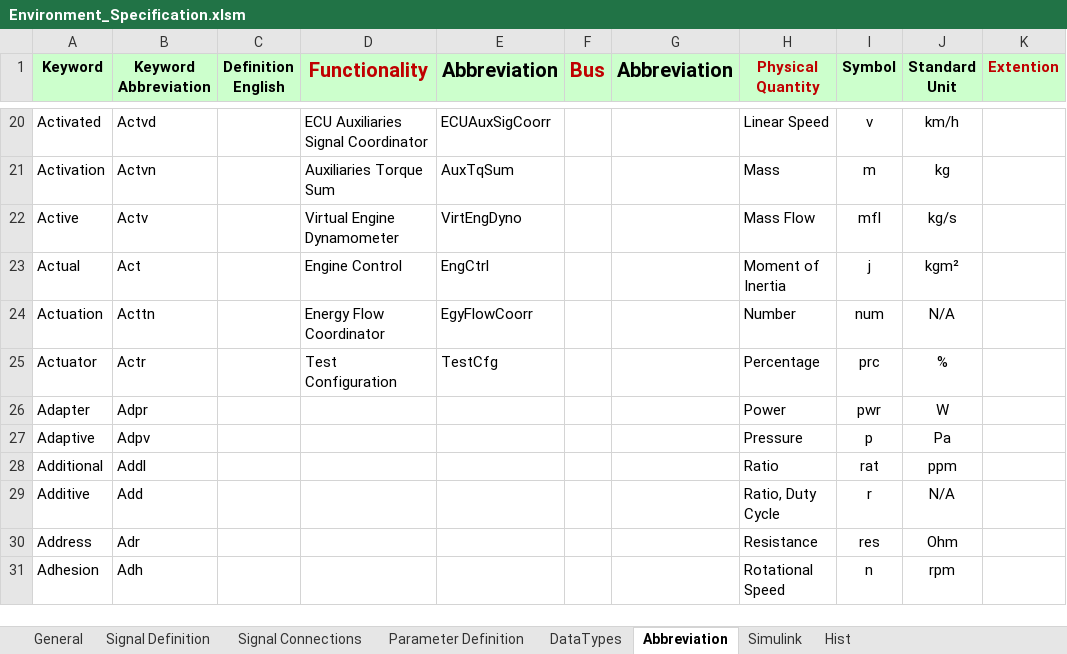
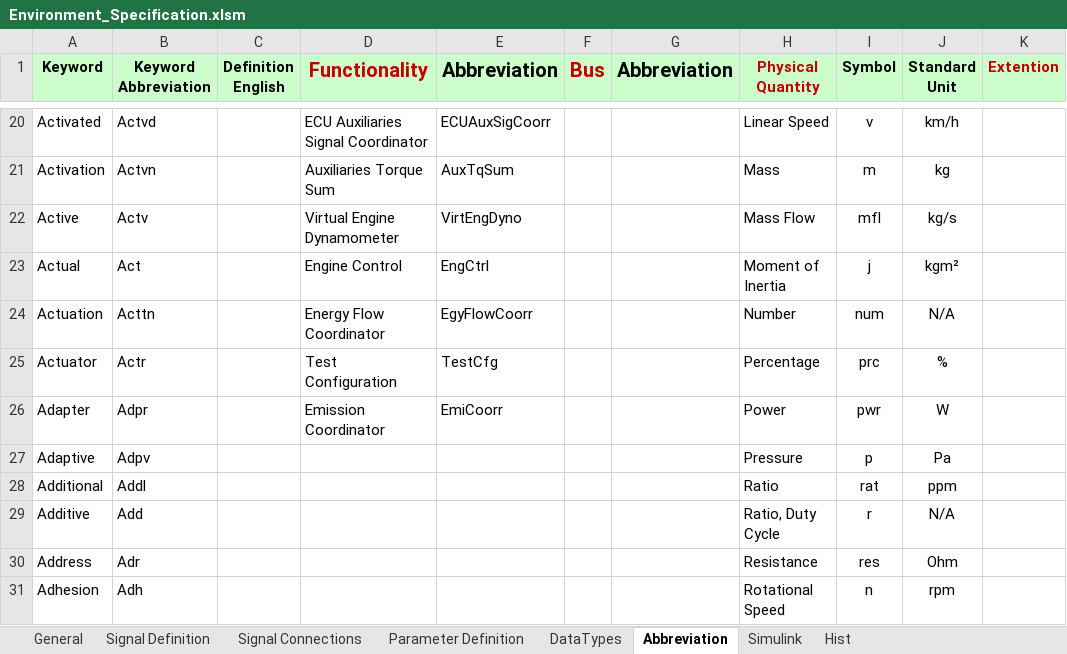
Before and after one commit to eozatay/optitruck_simulator, an Excel workbook: Environment_Specification.xlsm, sheet Abbreviation, drawn as a sheet; only a part is shown, gaps mark what is left out; values as stored, in another font and other column widths than the file's, no borders; the diff names each change by its address in the sheet, - before the commit and + after, or states it on an @@ line.

```diff
--- a/Environment_Specification.xlsm (sheet Abbreviation)
+++ b/Environment_Specification.xlsm (sheet Abbreviation)
-D26 (Functionality): (empty)
+D26 (Functionality): Emission Coordinator
-E26 (Abbreviation): (empty)
+E26 (Abbreviation): EmiCoorr
```
Also changed, not shown: sheet Signal Definition, sheet Signal Connections, sheet Parameter Definition, sheet Simulink, charts or pictures.
